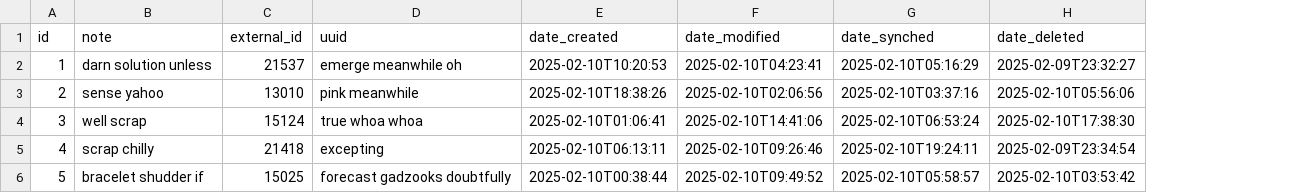
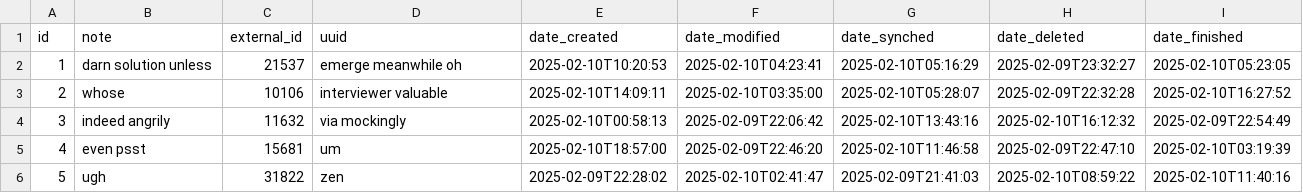
Before and after one commit to mardjo97/beeback, a CSV file: src/main/resources/config/liquibase/fake-data/reproduction_hive.csv, drawn as a sheet; only a part is shown; the diff covers the shown part only; the diff names each change by its address in the sheet, - before the commit and + after, or states it on an @@ line.

Commit message:
ReproductionHive added dateFinished

```diff
--- a/src/main/resources/config/liquibase/fake-data/reproduction_hive.csv
+++ b/src/main/resources/config/liquibase/fake-data/reproduction_hive.csv
+column I (date_finished), rows 2-6: 2025-02-10T05:23:05 | 2025-02-10T16:27:52 | 2025-02-09T22:54:49 | 2025-02-10T03:19:39 | 2025-02-10T11:40:16
-B3 (note): sense yahoo
+B3 (note): whose
-C3 (external_id): 13010
+C3 (external_id): 10106
-D3 (uuid): pink meanwhile
+D3 (uuid): interviewer valuable
-E3 (date_created): 2025-02-10T18:38:26
+E3 (date_created): 2025-02-10T14:09:11
-F3 (date_modified): 2025-02-10T02:06:56
+F3 (date_modified): 2025-02-10T03:35:00
-G3 (date_synched): 2025-02-10T03:37:16
+G3 (date_synched): 2025-02-10T05:28:07
-H3 (date_deleted): 2025-02-10T05:56:06
+H3 (date_deleted): 2025-02-09T22:32:28
-B4 (note): well scrap
+B4 (note): indeed angrily
-C4 (external_id): 15124
+C4 (external_id): 11632
-D4 (uuid): true whoa whoa
+D4 (uuid): via mockingly
-E4 (date_created): 2025-02-10T01:06:41
+E4 (date_created): 2025-02-10T00:58:13
-F4 (date_modified): 2025-02-10T14:41:06
+F4 (date_modified): 2025-02-09T22:06:42
-G4 (date_synched): 2025-02-10T06:53:24
+G4 (date_synched): 2025-02-10T13:43:16
-H4 (date_deleted): 2025-02-10T17:38:30
+H4 (date_deleted): 2025-02-10T16:12:32
-B5 (note): scrap chilly
+B5 (note): even psst
-C5 (external_id): 21418
+C5 (external_id): 15681
-D5 (uuid): excepting
+D5 (uuid): um
-E5 (date_created): 2025-02-10T06:13:11
+E5 (date_created): 2025-02-10T18:57:00
-F5 (date_modified): 2025-02-10T09:26:46
+F5 (date_modified): 2025-02-09T22:46:20
-G5 (date_synched): 2025-02-10T19:24:11
+G5 (date_synched): 2025-02-10T11:46:58
-H5 (date_deleted): 2025-02-09T23:34:54
+H5 (date_deleted): 2025-02-09T22:47:10
-B6 (note): bracelet shudder if
+B6 (note): ugh
-C6 (external_id): 15025
+C6 (external_id): 31822
-D6 (uuid): forecast gadzooks doubtfully
+D6 (uuid): zen
-E6 (date_created): 2025-02-10T00:38:44
+E6 (date_created): 2025-02-09T22:28:02
-F6 (date_modified): 2025-02-10T09:49:52
+F6 (date_modified): 2025-02-10T02:41:47
-G6 (date_synched): 2025-02-10T05:58:57
+G6 (date_synched): 2025-02-09T21:41:03
-H6 (date_deleted): 2025-02-10T03:53:42
+H6 (date_deleted): 2025-02-10T08:59:22
```
Also changed, not shown: 35 edited cells elsewhere in this file, 18 other files.
